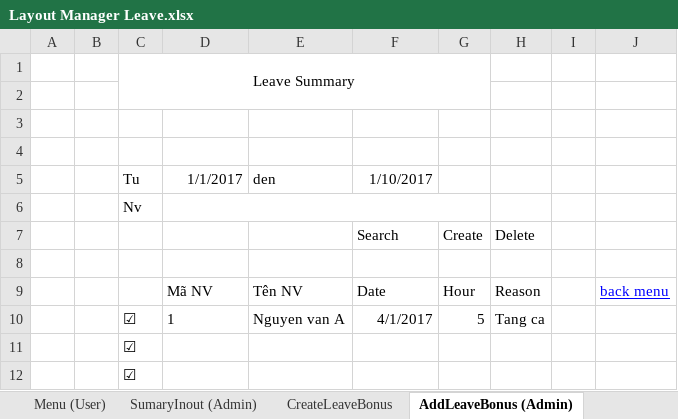
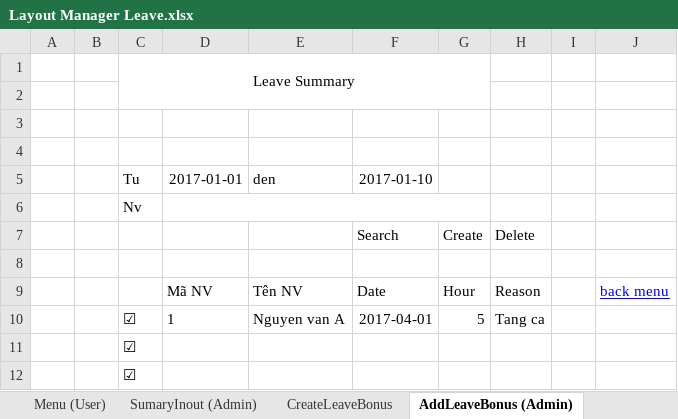
Before and after one commit to trietmai112/Le-Manage, an Excel workbook: Document/Layout Manager Leave.xlsx, sheet AddLeaveBonus (Admin), drawn as a sheet; values as stored, in another font and other column widths than the file's, no borders; the diff names each change by its address in the sheet, - before the commit and + after, or states it on an @@ line.

```diff
--- a/Document/Layout Manager Leave.xlsx (sheet AddLeaveBonus (Admin))
+++ b/Document/Layout Manager Leave.xlsx (sheet AddLeaveBonus (Admin))
-D5: 1/1/2017
+D5: 2017-01-01
-F5: 1/10/2017
+F5: 2017-01-10
-F10 (2017-01-10): 4/1/2017
+F10 (2017-01-10): 2017-04-01
```
Also changed, not shown: sheet Register Leave, sheet DataBeginYear (Admin), sheet DayOff (Admin), sheet SumaryInout (Admin), sheet Menu (User), sheet In-Out, 21 other files.
